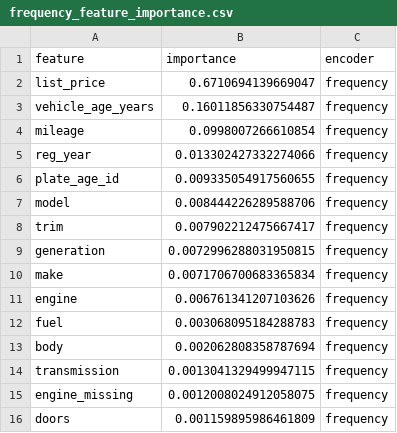
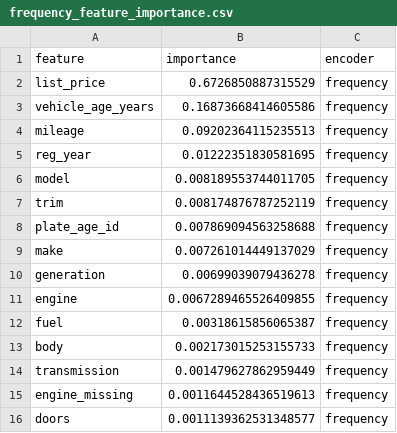
Before and after one commit to akrima-git/MSc, a CSV file: frequency_feature_importance.csv, drawn as a sheet.

```diff
--- a/frequency_feature_importance.csv
+++ b/frequency_feature_importance.csv
@@ -1,16 +1,16 @@
 feature,importance,encoder
-list_price,0.6710694139669047,frequency
-vehicle_age_years,0.16011856330754487,frequency
-mileage,0.0998007266610854,frequency
-reg_year,0.013302427332274066,frequency
-plate_age_id,0.009335054917560655,frequency
-model,0.008444226289588706,frequency
-trim,0.007902212475667417,frequency
-generation,0.0072996288031950815,frequency
-make,0.0071706700683365834,frequency
-engine,0.006761341207103626,frequency
-fuel,0.003068095184288783,frequency
-body,0.002062808358787694,frequency
-transmission,0.0013041329499947115,frequency
-engine_missing,0.0012008024912058075,frequency
-doors,0.001159895986461809,frequency
+list_price,0.6726850887315529,frequency
+vehicle_age_years,0.16873668414605586,frequency
+mileage,0.09202364115235513,frequency
+reg_year,0.01222351830581695,frequency
+model,0.008189553744011705,frequency
+trim,0.008174876787252119,frequency
+plate_age_id,0.007869094563258688,frequency
+make,0.007261014449137029,frequency
+generation,0.00699039079436278,frequency
+engine,0.0067289465526409855,frequency
+fuel,0.00318615856065387,frequency
+body,0.002173015253155733,frequency
+transmission,0.001479627862959449,frequency
+engine_missing,0.0011644528436519613,frequency
+doors,0.0011139362531348577,frequency
```
Also changed, not shown: binary_scores.csv, frequency_scores.csv, 18 other files.
